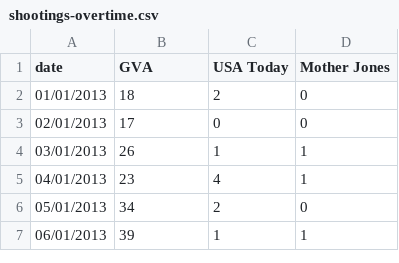
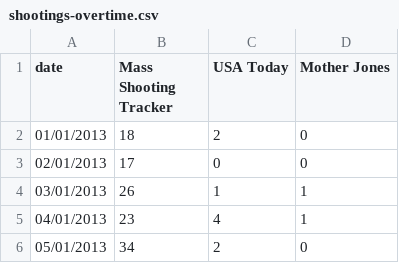
Before and after one commit to cswatt/cswatt.github.io, a CSV file: assets/data/shootings-overtime.csv, drawn as a sheet; only a part is shown; the shorter side is filled out with more unchanged rows.

```diff
--- a/assets/data/shootings-overtime.csv
+++ b/assets/data/shootings-overtime.csv
@@ -1,2 +1,2 @@
-date,GVA,USA Today,Mother Jones
+date,Mass Shooting Tracker,USA Today,Mother Jones
 01/01/2013,18,2,0
```
Also changed, not shown: 10 other files.
